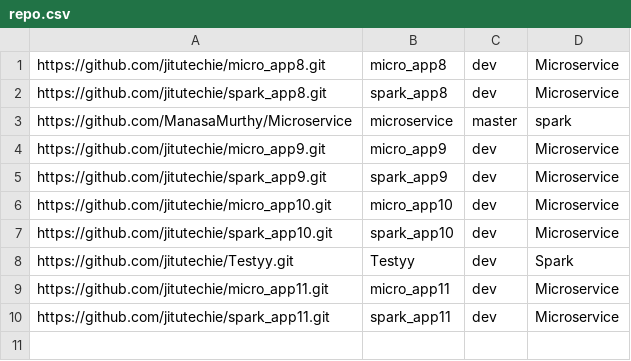
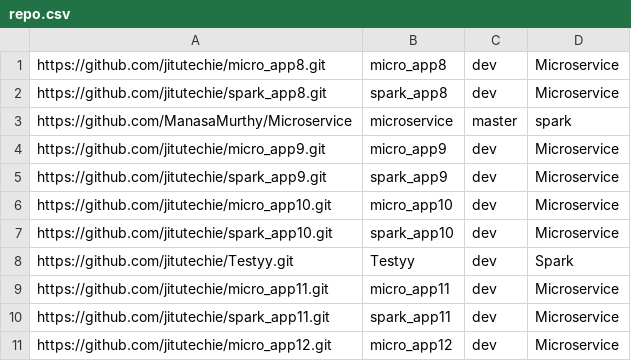
Before and after one commit to ManasaMurthy/Microservice, a CSV file: repo.csv, drawn as a sheet; the diff names each change by its address in the sheet, - before the commit and + after, or states it on an @@ line.

Commit message:
Repository Added.

```diff
--- a/repo.csv
+++ b/repo.csv
+row 11: https://github.com/jitutechie/micro_app12.git | micro_app12 | dev | Microservice
```
